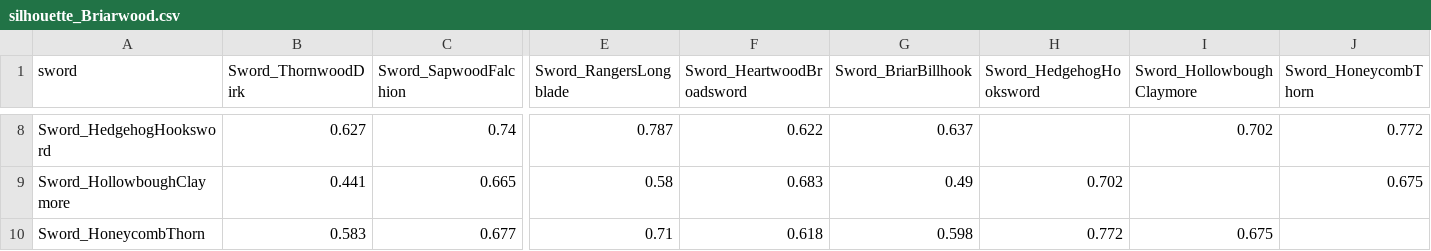
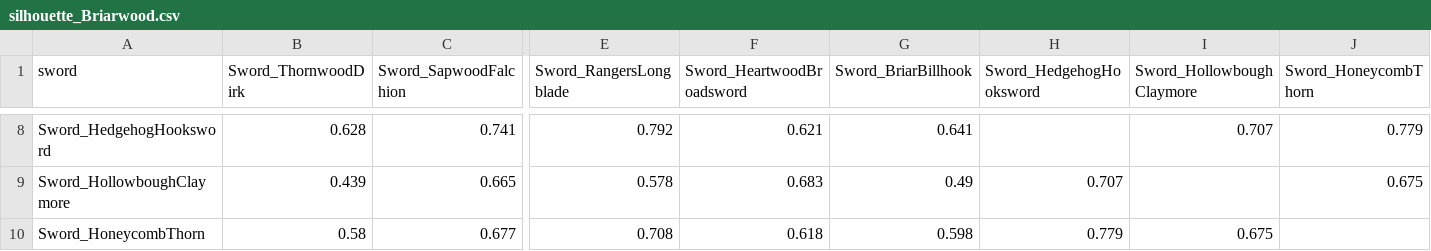
Before and after one commit to insanity103/lemonade-graph, a CSV file: assets/swords/pool/silhouette_Briarwood.csv, drawn as a sheet; only a part is shown, gaps mark what is left out; the diff covers the shown part only; the diff names each change by its address in the sheet, - before the commit and + after, or states it on an @@ line.

```diff
--- a/assets/swords/pool/silhouette_Briarwood.csv
+++ b/assets/swords/pool/silhouette_Briarwood.csv
-B8 (Sword_ThornwoodDirk): 0.627
+B8 (Sword_ThornwoodDirk): 0.628
-C8 (Sword_SapwoodFalchion): 0.74
+C8 (Sword_SapwoodFalchion): 0.741
-E8 (Sword_RangersLongblade): 0.787
+E8 (Sword_RangersLongblade): 0.792
-F8 (Sword_HeartwoodBroadsword): 0.622
+F8 (Sword_HeartwoodBroadsword): 0.621
-G8 (Sword_BriarBillhook): 0.637
+G8 (Sword_BriarBillhook): 0.641
-I8 (Sword_HollowboughClaymore): 0.702
+I8 (Sword_HollowboughClaymore): 0.707
-J8 (Sword_HoneycombThorn): 0.772
+J8 (Sword_HoneycombThorn): 0.779
-B9 (Sword_ThornwoodDirk): 0.441
+B9 (Sword_ThornwoodDirk): 0.439
-E9 (Sword_RangersLongblade): 0.58
+E9 (Sword_RangersLongblade): 0.578
-H9 (Sword_HedgehogHooksword): 0.702
+H9 (Sword_HedgehogHooksword): 0.707
-B10 (Sword_ThornwoodDirk): 0.583
+B10 (Sword_ThornwoodDirk): 0.58
-E10 (Sword_RangersLongblade): 0.71
+E10 (Sword_RangersLongblade): 0.708
-H10 (Sword_HedgehogHooksword): 0.772
+H10 (Sword_HedgehogHooksword): 0.779
```
Also changed, not shown: 49 edited cells elsewhere in this file, 9 other files.
